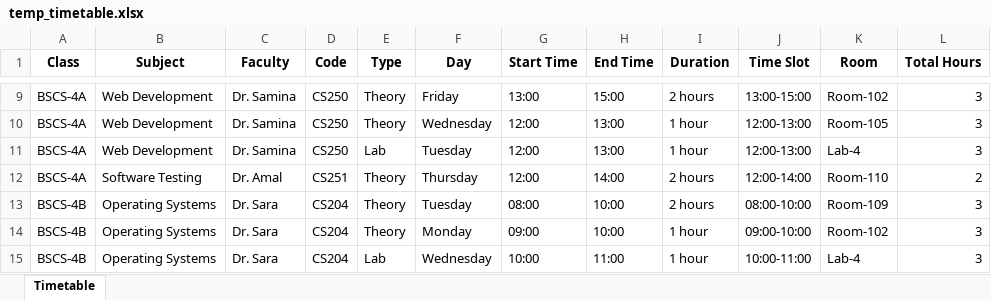
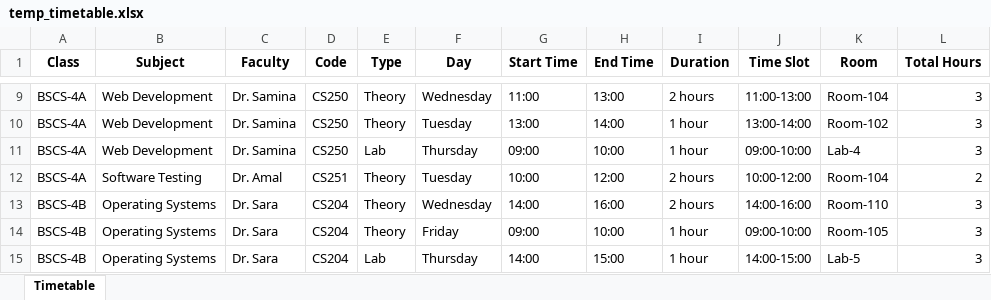
Before and after one commit to Jawad-Ahmed1/timetable_Schedular_GA, an Excel workbook: temp_timetable.xlsx, sheet Timetable, drawn as a sheet; only a part is shown, gaps mark what is left out; values as stored, in another font and other column widths than the file's, no borders; the diff covers the shown part only; the diff names each change by its address in the sheet, - before the commit and + after, or states it on an @@ line.

```diff
--- a/temp_timetable.xlsx (sheet Timetable)
+++ b/temp_timetable.xlsx (sheet Timetable)
-F9 (Day): Friday
+F9 (Day): Wednesday
-G9 (Start Time): 13:00
+G9 (Start Time): 11:00
-H9 (End Time): 15:00
+H9 (End Time): 13:00
-J9 (Time Slot): 13:00-15:00
+J9 (Time Slot): 11:00-13:00
-K9 (Room): Room-102
+K9 (Room): Room-104
-F10 (Day): Wednesday
+F10 (Day): Tuesday
-G10 (Start Time): 12:00
+G10 (Start Time): 13:00
-H10 (End Time): 13:00
+H10 (End Time): 14:00
-J10 (Time Slot): 12:00-13:00
+J10 (Time Slot): 13:00-14:00
-K10 (Room): Room-105
+K10 (Room): Room-102
-F11 (Day): Tuesday
+F11 (Day): Thursday
-G11 (Start Time): 12:00
+G11 (Start Time): 09:00
-H11 (End Time): 13:00
+H11 (End Time): 10:00
-J11 (Time Slot): 12:00-13:00
+J11 (Time Slot): 09:00-10:00
-F12 (Day): Thursday
+F12 (Day): Tuesday
-G12 (Start Time): 12:00
+G12 (Start Time): 10:00
-H12 (End Time): 14:00
+H12 (End Time): 12:00
-J12 (Time Slot): 12:00-14:00
+J12 (Time Slot): 10:00-12:00
-K12 (Room): Room-110
+K12 (Room): Room-104
-F13 (Day): Tuesday
+F13 (Day): Wednesday
-G13 (Start Time): 08:00
+G13 (Start Time): 14:00
-H13 (End Time): 10:00
+H13 (End Time): 16:00
-J13 (Time Slot): 08:00-10:00
+J13 (Time Slot): 14:00-16:00
-K13 (Room): Room-109
+K13 (Room): Room-110
-F14 (Day): Monday
+F14 (Day): Friday
-K14 (Room): Room-102
+K14 (Room): Room-105
-F15 (Day): Wednesday
+F15 (Day): Thursday
-G15 (Start Time): 10:00
+G15 (Start Time): 14:00
-H15 (End Time): 11:00
+H15 (End Time): 15:00
-J15 (Time Slot): 10:00-11:00
+J15 (Time Slot): 14:00-15:00
-K15 (Room): Lab-4
+K15 (Room): Lab-5
```
Also changed, not shown: 715 edited cells elsewhere in this sheet, 2 other files.
